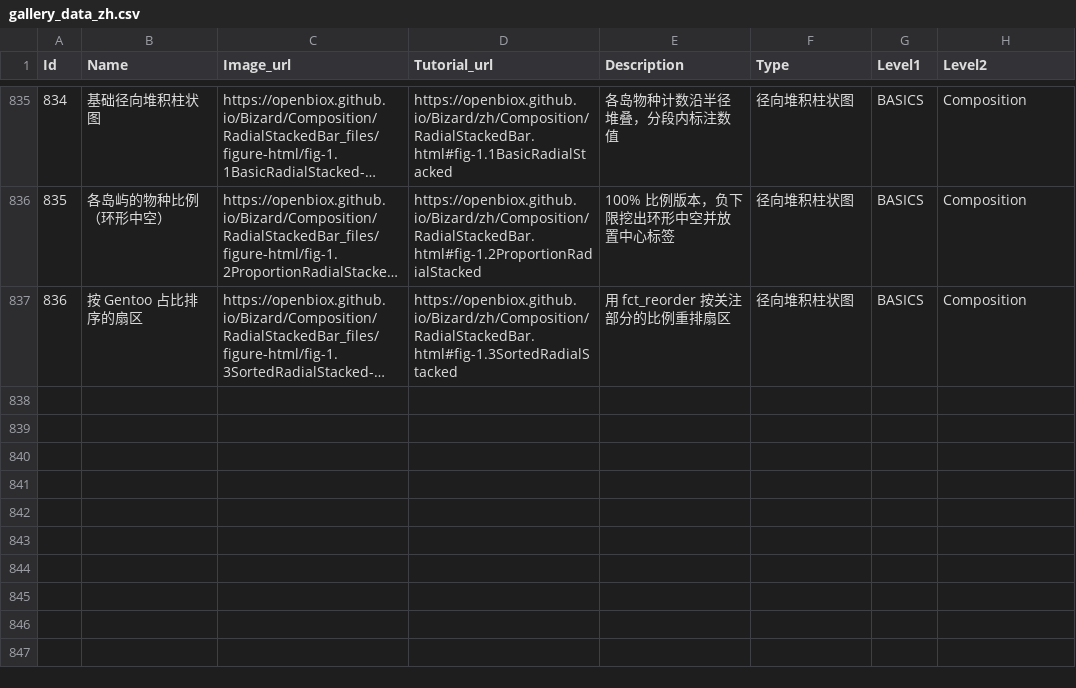
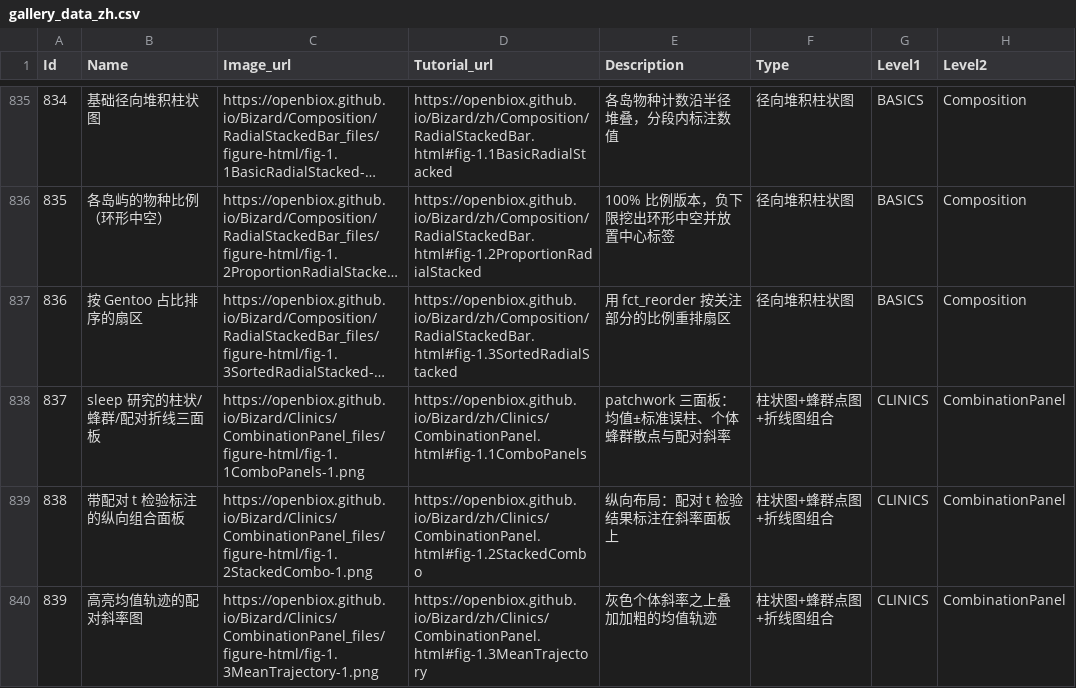
Before and after one commit to openbiox/Bizard, a CSV file: files/gallery_data_zh.csv, drawn as a sheet; only a part is shown, gaps mark what is left out; long unchanged cells end in …; the diff names each change by its address in the sheet, - before the commit and + after, or states it on an @@ line.

```diff
--- a/files/gallery_data_zh.csv
+++ b/files/gallery_data_zh.csv
+row 838: 837 | sleep 研究的柱状/蜂群/配对折线三面板 | https://openbiox.github.io/Bizard/Clinics/CombinationPanel_files/figure-html/fig-1.1ComboPanels-1.png | https://openbiox.github.io/Bizard/zh/Clinics/CombinationPanel.html#fig-1.1ComboPanels | patchwork 三面板：均值±标准误柱、个体蜂群散点与配对斜率 | 柱状图+蜂群点图+折线图组合 | CLINICS | CombinationPanel
+row 839: 838 | 带配对 t 检验标注的纵向组合面板 | https://openbiox.github.io/Bizard/Clinics/CombinationPanel_files/figure-html/fig-1.2StackedCombo-1.png | https://openbiox.github.io/Bizard/zh/Clinics/CombinationPanel.html#fig-1.2StackedCombo | 纵向布局：配对 t 检验结果标注在斜率面板上 | 柱状图+蜂群点图+折线图组合 | CLINICS | CombinationPanel
+row 840: 839 | 高亮均值轨迹的配对斜率图 | https://openbiox.github.io/Bizard/Clinics/CombinationPanel_files/figure-html/fig-1.3MeanTrajectory-1.png | https://openbiox.github.io/Bizard/zh/Clinics/CombinationPanel.html#fig-1.3MeanTrajectory | 灰色个体斜率之上叠加加粗的均值轨迹 | 柱状图+蜂群点图+折线图组合 | CLINICS | CombinationPanel
```
Also changed, not shown: files/gallery_data.csv, 5 other files.
